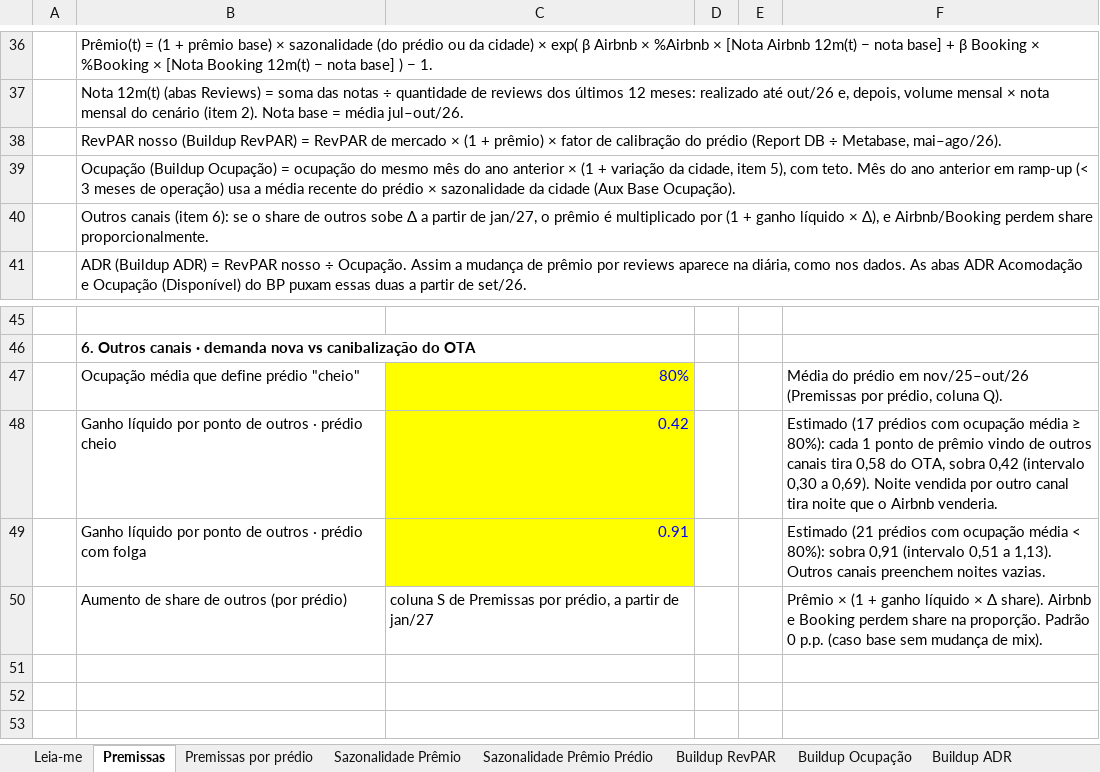
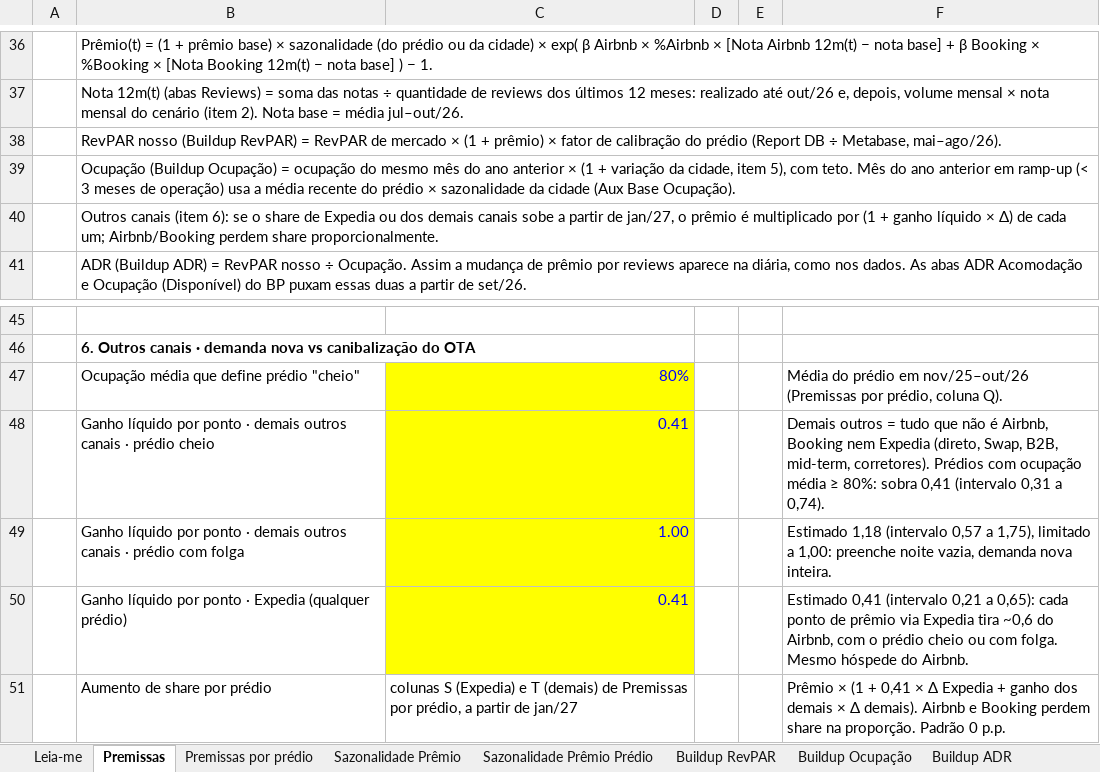
Before and after one commit to luizmazetto/Pricing-viva, an Excel workbook: analises/2026-11_buildup_demanda/Inputs_Demanda_buildup.xlsx, sheet Premissas, drawn as a sheet; only a part is shown, gaps mark what is left out; values as stored, in another font and other column widths than the file's, no borders; removed rows and columns are numbered as before the commit, all else as after; the diff names each change by its address in the sheet, - before the commit and + after, or states it on an @@ line.

```diff
--- a/analises/2026-11_buildup_demanda/Inputs_Demanda_buildup.xlsx (sheet Premissas)
+++ b/analises/2026-11_buildup_demanda/Inputs_Demanda_buildup.xlsx (sheet Premissas)
-B40: …share de outros sobe Δ a partir de jan/27, o prêmio é multiplicado por (1 + ganho líquido × Δ), e Airbnb/Booking perdem…
+B40: …share de Expedia ou dos demais canais sobe a partir de jan/27, o prêmio é multiplicado por (1 + ganho líquido × Δ) de cada um; Airbnb/Booking perdem…
-row 48:  | Ganho líquido por ponto de outros · prédio cheio | 0.42 |  |  | Estimado (17 prédios com ocupação média ≥ 80%): cada 1 ponto de prêmio vindo de outros canais tira 0,58 do OTA, sobra 0,42 (intervalo 0,30 a 0,69). Noite vendida por outro canal tira noite que o Airbnb venderia.
-row 49:  | Ganho líquido por ponto de outros · prédio com folga | 0.91 |  |  | Estimado (21 prédios com ocupação média < 80%): sobra 0,91 (intervalo 0,51 a 1,13). Outros canais preenchem noites vazias.
-row 50:  | Aumento de share de outros (por prédio) | coluna S de Premissas por prédio, a partir de jan/27 |  |  | Prêmio × (1 + ganho líquido × Δ share). Airbnb e Booking perdem share na proporção. Padrão 0 p.p. (caso base sem mudança de mix).
+row 48:  | Ganho líquido por ponto · demais outros canais · prédio cheio | 0.41 |  |  | Demais outros = tudo que não é Airbnb, Booking nem Expedia (direto, Swap, B2B, mid-term, corretores). Prédios com ocupação média ≥ 80%: sobra 0,41 (intervalo 0,31 a 0,74).
+row 49:  | Ganho líquido por ponto · demais outros canais · prédio com folga | 1.00 |  |  | Estimado 1,18 (intervalo 0,57 a 1,75), limitado a 1,00: preenche noite vazia, demanda nova inteira.
+row 50:  | Ganho líquido por ponto · Expedia (qualquer prédio) | 0.41 |  |  | Estimado 0,41 (intervalo 0,21 a 0,65): cada ponto de prêmio via Expedia tira ~0,6 do Airbnb, com o prédio cheio ou com folga. Mesmo hóspede do Airbnb.
+row 51:  | Aumento de share por prédio | colunas S (Expedia) e T (demais) de Premissas por prédio, a partir de jan/27 |  |  | Prêmio × (1 + 0,41 × Δ Expedia + ganho dos demais × Δ demais). Airbnb e Booking perdem share na proporção. Padrão 0 p.p.
```
Also changed, not shown: sheet Premissas por prédio, formulas that keep their value, 5 other files.
